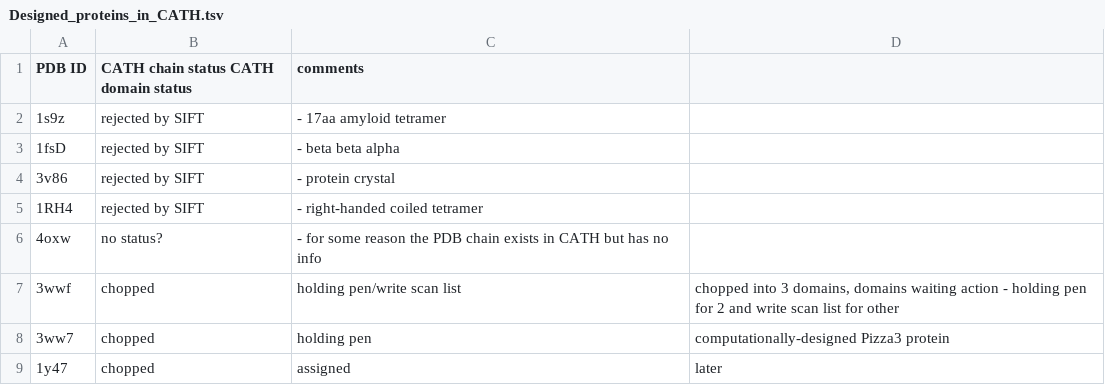
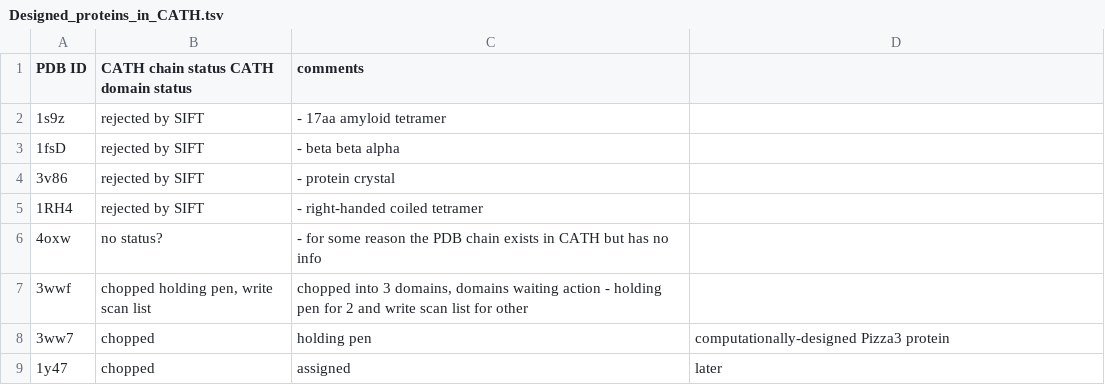
Before and after one commit to CATH-summer-2017/De-Novo, a TSV file: Designed_proteins_in_CATH.tsv, drawn as a sheet.

Commit message:
Update Designed_proteins_in_CATH.tsv

```diff
--- a/Designed_proteins_in_CATH.tsv
+++ b/Designed_proteins_in_CATH.tsv
@@ -6,3 +6,3 @@ PDB ID	CATH chain status CATH domain status	comments
 4oxw	no status?	-  for some reason the PDB chain exists in CATH but has no info
-3wwf	chopped	holding pen/write scan list	chopped into 3 domains, domains waiting action - holding pen for 2 and write scan list for other
+3wwf	chopped holding pen, write scan list	chopped into 3 domains, domains waiting action - holding pen for 2 and write scan list for other
 3ww7	chopped	holding pen	computationally-designed Pizza3 protein
```
